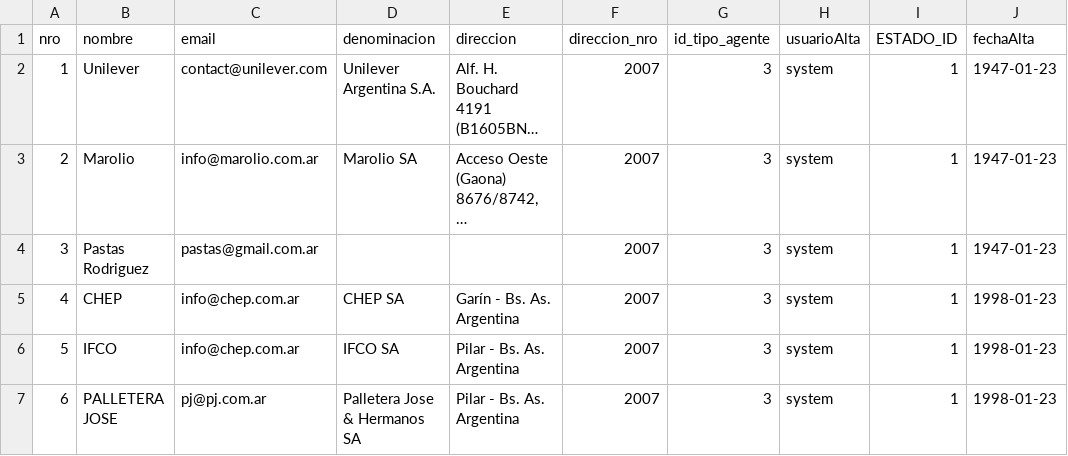
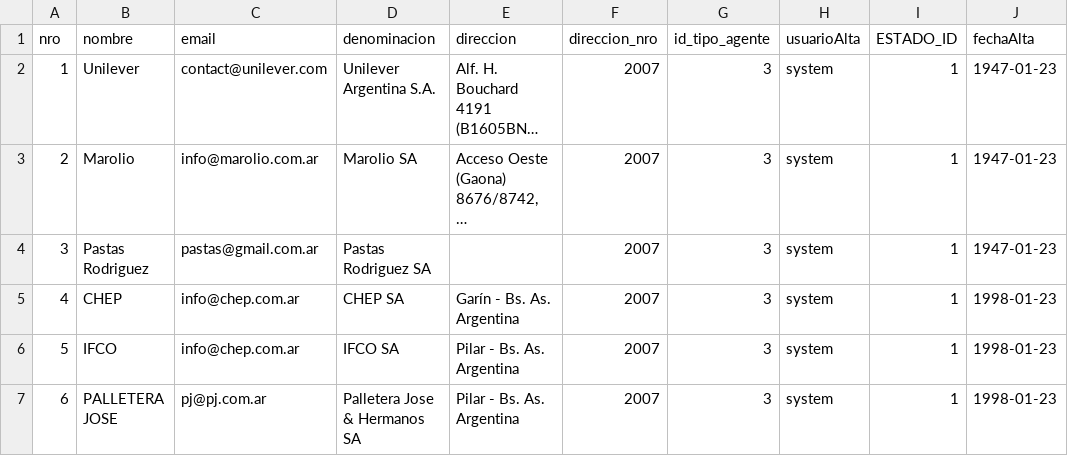
Before and after one commit to fcataniae/seminario, a CSV file: backend-application/backend/src/main/resources/db/csv/proveedores.csv, drawn as a sheet; only a part is shown; long unchanged cells end in …; the diff names each change by its address in the sheet, - before the commit and + after, or states it on an @@ line.

```diff
--- a/backend-application/backend/src/main/resources/db/csv/proveedores.csv
+++ b/backend-application/backend/src/main/resources/db/csv/proveedores.csv
-D4 (denominacion): (empty)
+D4 (denominacion): Pastas Rodriguez SA
```
Also changed, not shown: 3 other files.
